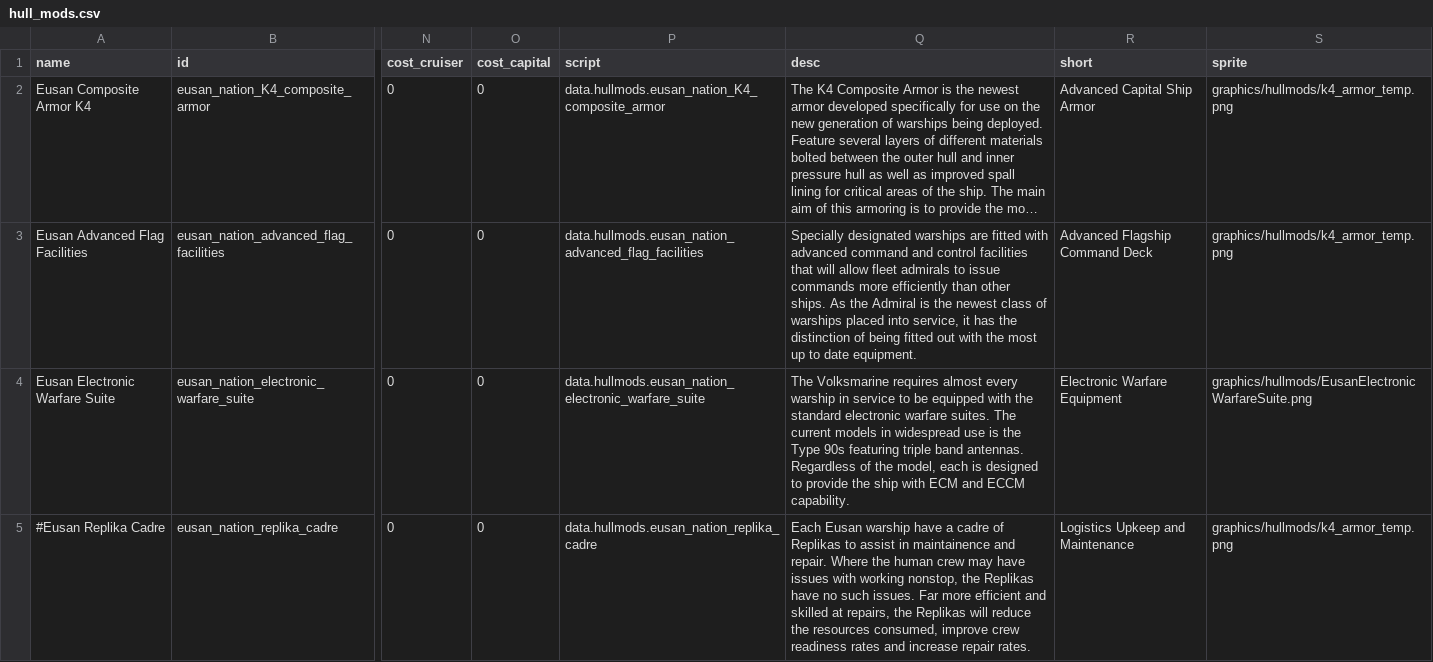
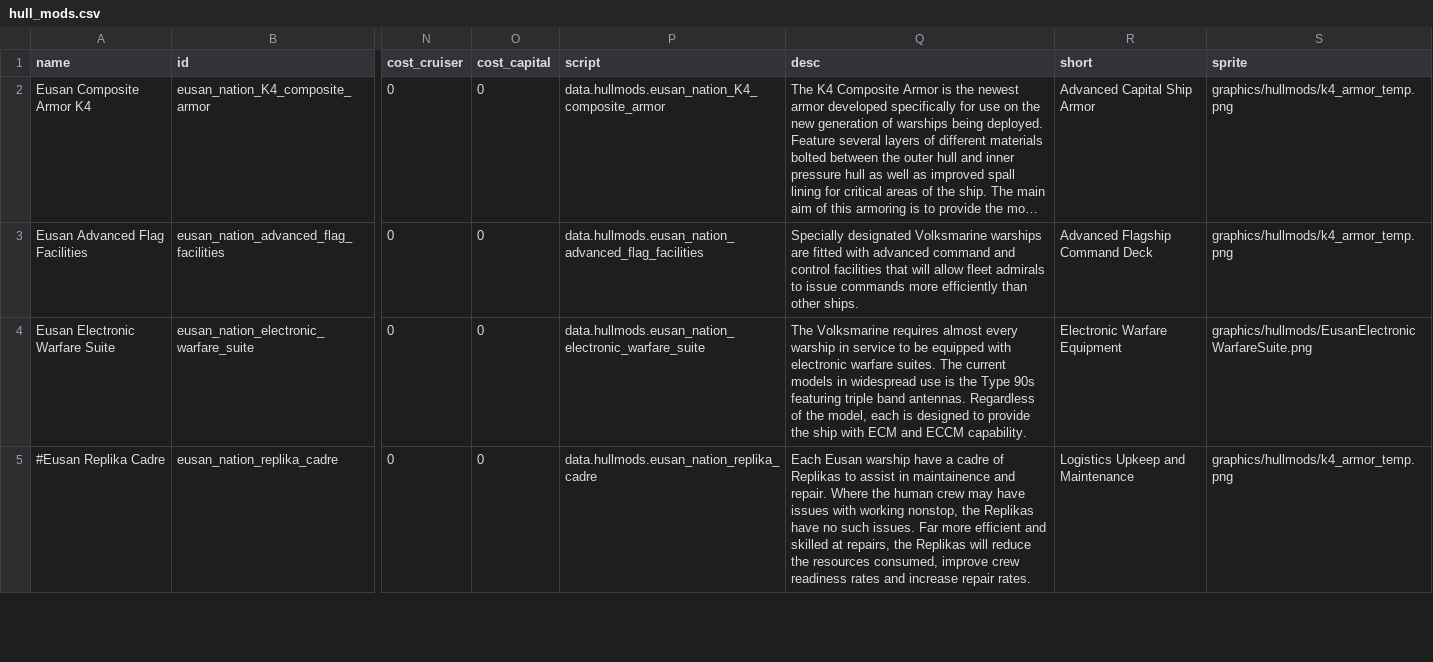
Before and after one commit to naslee2/SignalisMod, a CSV file: data/hullmods/hull_mods.csv, drawn as a sheet; only a part is shown, gaps mark what is left out; long unchanged cells end in …; the diff covers the shown part only; the diff names each change by its address in the sheet, - before the commit and + after, or states it on an @@ line.

Commit message:
fixing hullmods part 2

```diff
--- a/data/hullmods/hull_mods.csv
+++ b/data/hullmods/hull_mods.csv
-Q3 (desc): Specially designated warships are fitted with advanced command and control facilities that will allow fleet admirals to issue commands more efficiently than other ships. As the Admiral is the newest class of warships placed into service, it has the distinction of being fitted out with the most up to date equipment.
+Q3 (desc): Specially designated Volksmarine warships are fitted with advanced command and control facilities that will allow fleet admirals to issue commands more efficiently than other ships.
-Q4 (desc): …equipped with the standard electronic warfare…
+Q4 (desc): …equipped with electronic warfare…
```
Also changed, not shown: 1 edited cell elsewhere in this file, 4 other files.
